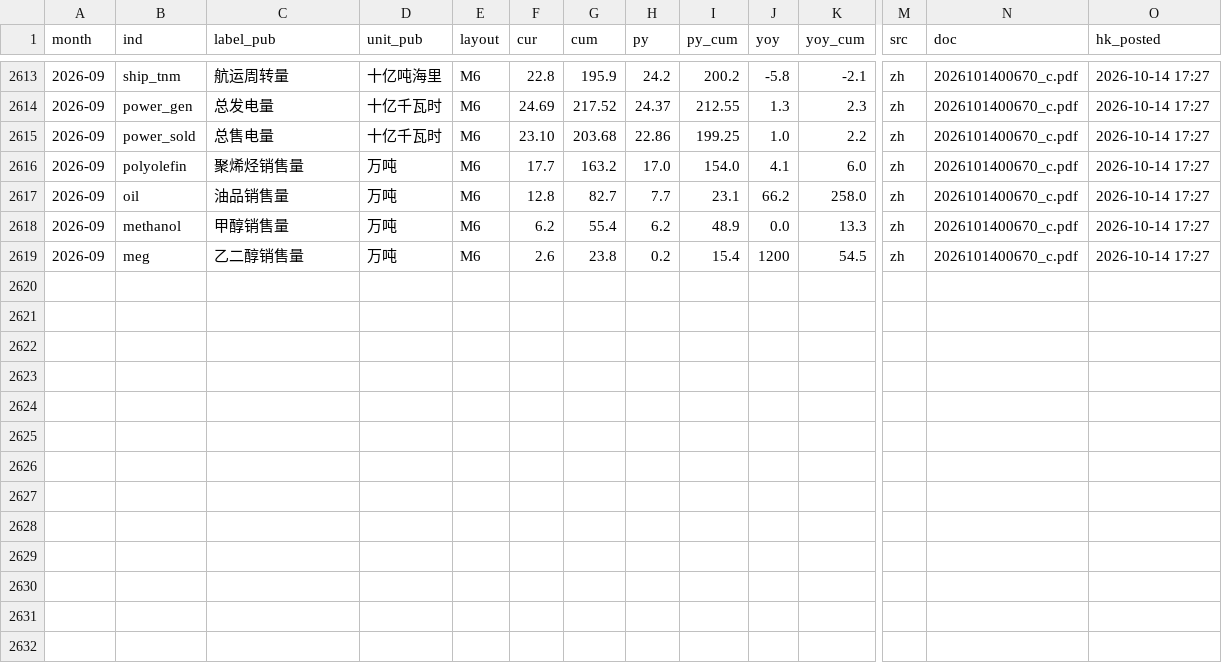
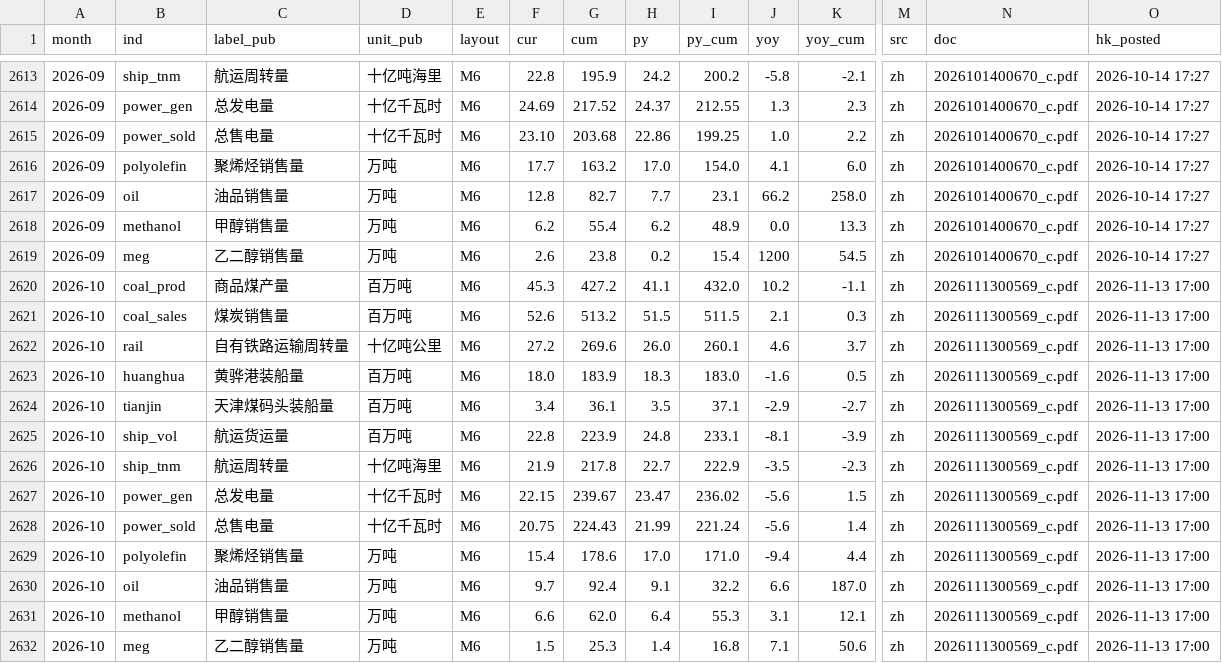
Before and after one commit to hzhan7/Monthly-OP-Dashboards, a CSV file: series/shenhua_ann.csv, drawn as a sheet; only a part is shown, gaps mark what is left out; rows hold the shown columns only; the diff names each change by its address in the sheet, - before the commit and + after, or states it on an @@ line.

Commit message:
更新数据: hood 2026-10, schw 2026-10, shenhua 2026-10 · 2025-10 回补, shenhua_ann 2026-10, slm 2026-10, slm_trusts +39 行

```diff
--- a/series/shenhua_ann.csv
+++ b/series/shenhua_ann.csv
+row 2620: 2026-10 | coal_prod | 商品煤产量 | 百万吨 | M6 | 45.3 | 427.2 | 41.1 | 432.0 | 10.2 | -1.1 | zh | 2026111300569_c.pdf | 2026-11-13 17:00
+row 2621: 2026-10 | coal_sales | 煤炭销售量 | 百万吨 | M6 | 52.6 | 513.2 | 51.5 | 511.5 | 2.1 | 0.3 | zh | 2026111300569_c.pdf | 2026-11-13 17:00
+row 2622: 2026-10 | rail | 自有铁路运输周转量 | 十亿吨公里 | M6 | 27.2 | 269.6 | 26.0 | 260.1 | 4.6 | 3.7 | zh | 2026111300569_c.pdf | 2026-11-13 17:00
+row 2623: 2026-10 | huanghua | 黄骅港装船量 | 百万吨 | M6 | 18.0 | 183.9 | 18.3 | 183.0 | -1.6 | 0.5 | zh | 2026111300569_c.pdf | 2026-11-13 17:00
+row 2624: 2026-10 | tianjin | 天津煤码头装船量 | 百万吨 | M6 | 3.4 | 36.1 | 3.5 | 37.1 | -2.9 | -2.7 | zh | 2026111300569_c.pdf | 2026-11-13 17:00
+row 2625: 2026-10 | ship_vol | 航运货运量 | 百万吨 | M6 | 22.8 | 223.9 | 24.8 | 233.1 | -8.1 | -3.9 | zh | 2026111300569_c.pdf | 2026-11-13 17:00
+row 2626: 2026-10 | ship_tnm | 航运周转量 | 十亿吨海里 | M6 | 21.9 | 217.8 | 22.7 | 222.9 | -3.5 | -2.3 | zh | 2026111300569_c.pdf | 2026-11-13 17:00
+row 2627: 2026-10 | power_gen | 总发电量 | 十亿千瓦时 | M6 | 22.15 | 239.67 | 23.47 | 236.02 | -5.6 | 1.5 | zh | 2026111300569_c.pdf | 2026-11-13 17:00
+row 2628: 2026-10 | power_sold | 总售电量 | 十亿千瓦时 | M6 | 20.75 | 224.43 | 21.99 | 221.24 | -5.6 | 1.4 | zh | 2026111300569_c.pdf | 2026-11-13 17:00
+row 2629: 2026-10 | polyolefin | 聚烯烃销售量 | 万吨 | M6 | 15.4 | 178.6 | 17.0 | 171.0 | -9.4 | 4.4 | zh | 2026111300569_c.pdf | 2026-11-13 17:00
+row 2630: 2026-10 | oil | 油品销售量 | 万吨 | M6 | 9.7 | 92.4 | 9.1 | 32.2 | 6.6 | 187.0 | zh | 2026111300569_c.pdf | 2026-11-13 17:00
+row 2631: 2026-10 | methanol | 甲醇销售量 | 万吨 | M6 | 6.6 | 62.0 | 6.4 | 55.3 | 3.1 | 12.1 | zh | 2026111300569_c.pdf | 2026-11-13 17:00
+row 2632: 2026-10 | meg | 乙二醇销售量 | 万吨 | M6 | 1.5 | 25.3 | 1.4 | 16.8 | 7.1 | 50.6 | zh | 2026111300569_c.pdf | 2026-11-13 17:00
```
Also changed, not shown: series/hood.csv, series/schw.csv, 11 other files.
